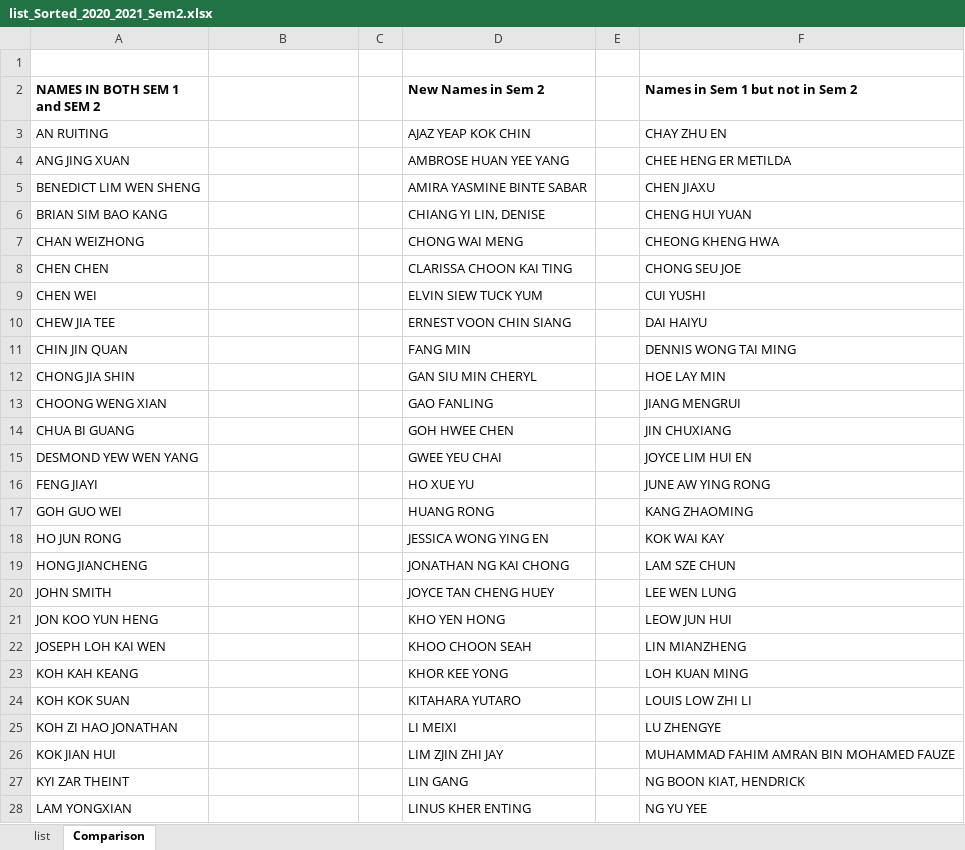
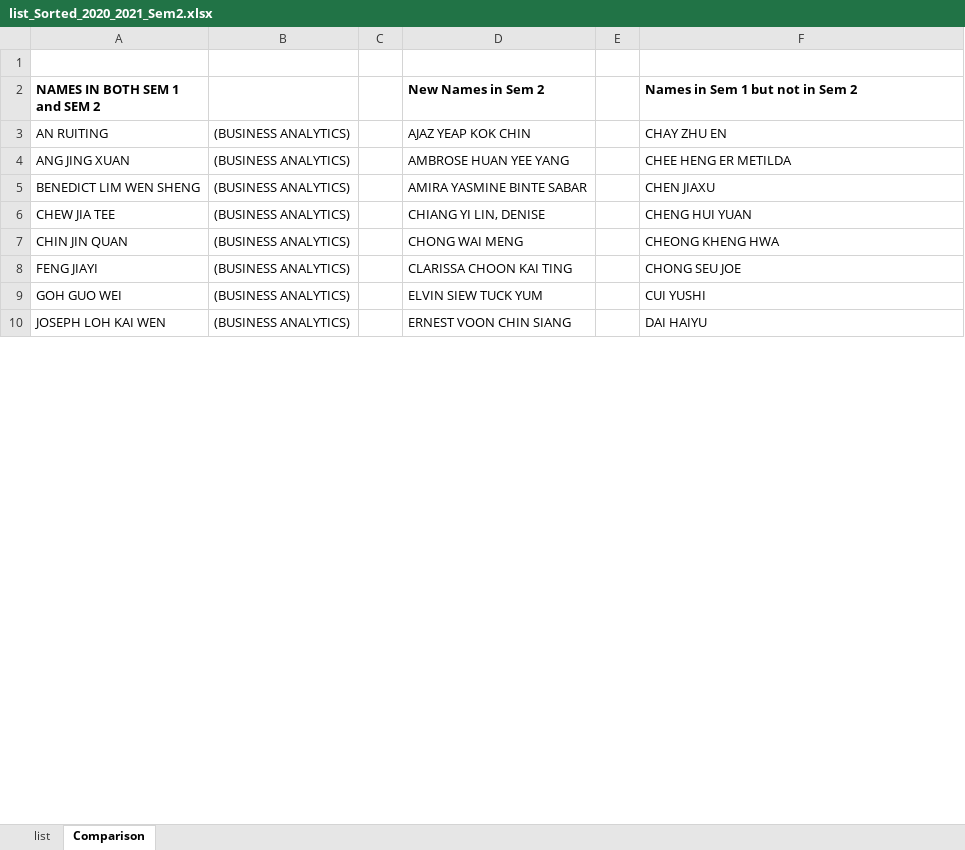
Before and after one commit to keyule/Scale-Deanlist-List, an Excel workbook: 2020_2021_Sem2/list_Sorted_2020_2021_Sem2.xlsx, sheet Comparison, drawn as a sheet; only a part is shown; values as stored, in another font and other column widths than the file's, no borders; removed rows and columns are numbered as before the commit, all else as after; the diff covers the shown part only; the diff names each change by its address in the sheet, - before the commit and + after, or states it on an @@ line.

Commit message:
modified comparisons

```diff
--- a/2020_2021_Sem2/list_Sorted_2020_2021_Sem2.xlsx (sheet Comparison)
+++ b/2020_2021_Sem2/list_Sorted_2020_2021_Sem2.xlsx (sheet Comparison)
-B3:B5: (empty)
+B3:B5: (BUSINESS ANALYTICS)
-row 6: BRIAN SIM BAO KANG |  |  | CHIANG YI LIN, DENISE |  | CHENG HUI YUAN
-row 7: CHAN WEIZHONG |  |  | CHONG WAI MENG |  | CHEONG KHENG HWA
-row 8: CHEN CHEN |  |  | CLARISSA CHOON KAI TING |  | CHONG SEU JOE
-row 9: CHEN WEI |  |  | ELVIN SIEW TUCK YUM |  | CUI YUSHI
-B6:B7: (empty)
+B6:B7: (BUSINESS ANALYTICS)
-D6 (New Names in Sem 2): ERNEST VOON CHIN SIANG
+D6 (New Names in Sem 2): CHIANG YI LIN, DENISE
-F6 (Names in Sem 1 but not in Sem 2): DAI HAIYU
+F6 (Names in Sem 1 but not in Sem 2): CHENG HUI YUAN
-D7 (New Names in Sem 2): FANG MIN
+D7 (New Names in Sem 2): CHONG WAI MENG
-F7 (Names in Sem 1 but not in Sem 2): DENNIS WONG TAI MING
+F7 (Names in Sem 1 but not in Sem 2): CHEONG KHENG HWA
-row 12: CHONG JIA SHIN |  |  | GAN SIU MIN CHERYL |  | HOE LAY MIN
-row 13: CHOONG WENG XIAN |  |  | GAO FANLING |  | JIANG MENGRUI
-row 14: CHUA BI GUANG |  |  | GOH HWEE CHEN |  | JIN CHUXIANG
-row 15: DESMOND YEW WEN YANG |  |  | GWEE YEU CHAI |  | JOYCE LIM HUI EN
-B8:B9: (empty)
+B8:B9: (BUSINESS ANALYTICS)
-D8 (New Names in Sem 2): HO XUE YU
+D8 (New Names in Sem 2): CLARISSA CHOON KAI TING
-F8 (Names in Sem 1 but not in Sem 2): JUNE AW YING RONG
+F8 (Names in Sem 1 but not in Sem 2): CHONG SEU JOE
-D9 (New Names in Sem 2): HUANG RONG
+D9 (New Names in Sem 2): ELVIN SIEW TUCK YUM
-F9 (Names in Sem 1 but not in Sem 2): KANG ZHAOMING
+F9 (Names in Sem 1 but not in Sem 2): CUI YUSHI
-row 18: HO JUN RONG |  |  | JESSICA WONG YING EN |  | KOK WAI KAY
-row 19: HONG JIANCHENG |  |  | JONATHAN NG KAI CHONG |  | LAM SZE CHUN
-row 20: JOHN SMITH |  |  | JOYCE TAN CHENG HUEY |  | LEE WEN LUNG
-row 21: JON KOO YUN HENG |  |  | KHO YEN HONG |  | LEOW JUN HUI
-B10: (empty)
+B10: (BUSINESS ANALYTICS)
-D10 (New Names in Sem 2): KHOO CHOON SEAH
+D10 (New Names in Sem 2): ERNEST VOON CHIN SIANG
-F10 (Names in Sem 1 but not in Sem 2): LIN MIANZHENG
+F10 (Names in Sem 1 but not in Sem 2): DAI HAIYU
-row 23: KOH KAH KEANG |  |  | KHOR KEE YONG |  | LOH KUAN MING
-row 24: KOH KOK SUAN |  |  | KITAHARA YUTARO |  | LOUIS LOW ZHI LI
-row 25: KOH ZI HAO JONATHAN |  |  | LI MEIXI |  | LU ZHENGYE
-row 26: KOK JIAN HUI |  |  | LIM ZJIN ZHI JAY |  | MUHAMMAD FAHIM AMRAN BIN MOHAMED FAUZE
-row 27: KYI ZAR THEINT |  |  | LIN GANG |  | NG BOON KIAT, HENDRICK
-row 28: LAM YONGXIAN |  |  | LINUS KHER ENTING |  | NG YU YEE
```
Also changed, not shown: 25 added rows, 7 removed rows and 30 edited cells elsewhere in this sheet.
